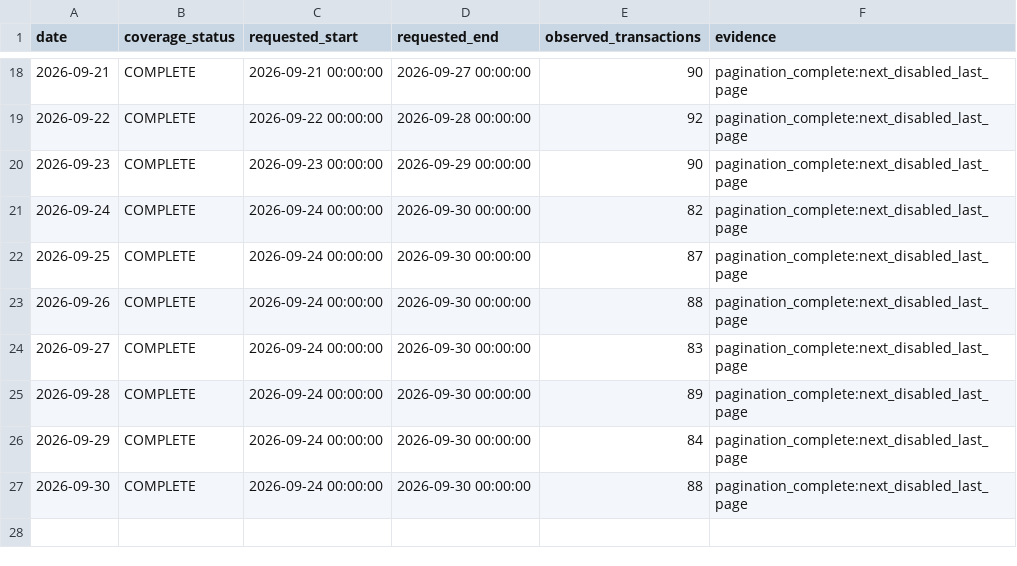
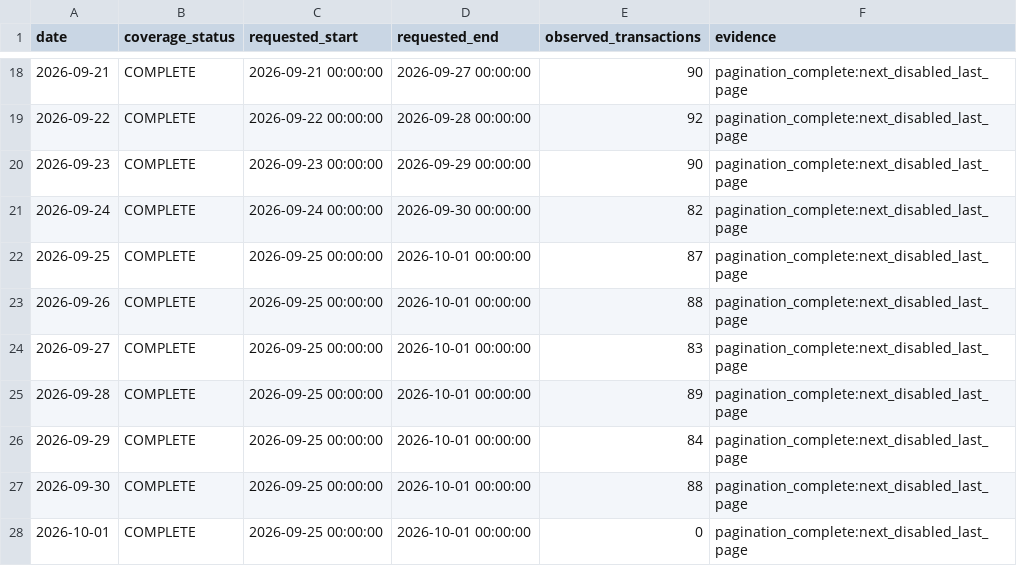
Before and after one commit to peachpin/fueldashboard, a CSV file: data/raw/ujb_coverage_manifest.csv, drawn as a sheet; only a part is shown, gaps mark what is left out.

```diff
--- a/data/raw/ujb_coverage_manifest.csv
+++ b/data/raw/ujb_coverage_manifest.csv
@@ -21,7 +21,8 @@ date,coverage_status,requested_start,requested_end,observed_transactions,evidenc
 2026-09-24,COMPLETE,2026-09-24 00:00:00,2026-09-30 00:00:00,82,pagination_complete:next_disabled_last_page
-2026-09-25,COMPLETE,2026-09-24 00:00:00,2026-09-30 00:00:00,87,pagination_complete:next_disabled_last_page
-2026-09-26,COMPLETE,2026-09-24 00:00:00,2026-09-30 00:00:00,88,pagination_complete:next_disabled_last_page
-2026-09-27,COMPLETE,2026-09-24 00:00:00,2026-09-30 00:00:00,83,pagination_complete:next_disabled_last_page
-2026-09-28,COMPLETE,2026-09-24 00:00:00,2026-09-30 00:00:00,89,pagination_complete:next_disabled_last_page
-2026-09-29,COMPLETE,2026-09-24 00:00:00,2026-09-30 00:00:00,84,pagination_complete:next_disabled_last_page
-2026-09-30,COMPLETE,2026-09-24 00:00:00,2026-09-30 00:00:00,88,pagination_complete:next_disabled_last_page
+2026-09-25,COMPLETE,2026-09-25 00:00:00,2026-10-01 00:00:00,87,pagination_complete:next_disabled_last_page
+2026-09-26,COMPLETE,2026-09-25 00:00:00,2026-10-01 00:00:00,88,pagination_complete:next_disabled_last_page
+2026-09-27,COMPLETE,2026-09-25 00:00:00,2026-10-01 00:00:00,83,pagination_complete:next_disabled_last_page
+2026-09-28,COMPLETE,2026-09-25 00:00:00,2026-10-01 00:00:00,89,pagination_complete:next_disabled_last_page
+2026-09-29,COMPLETE,2026-09-25 00:00:00,2026-10-01 00:00:00,84,pagination_complete:next_disabled_last_page
+2026-09-30,COMPLETE,2026-09-25 00:00:00,2026-10-01 00:00:00,88,pagination_complete:next_disabled_last_page
+2026-10-01,COMPLETE,2026-09-25 00:00:00,2026-10-01 00:00:00,0,pagination_complete:next_disabled_last_page
```
Also changed, not shown: data/raw/ujb_history.csv, 2 other files.
